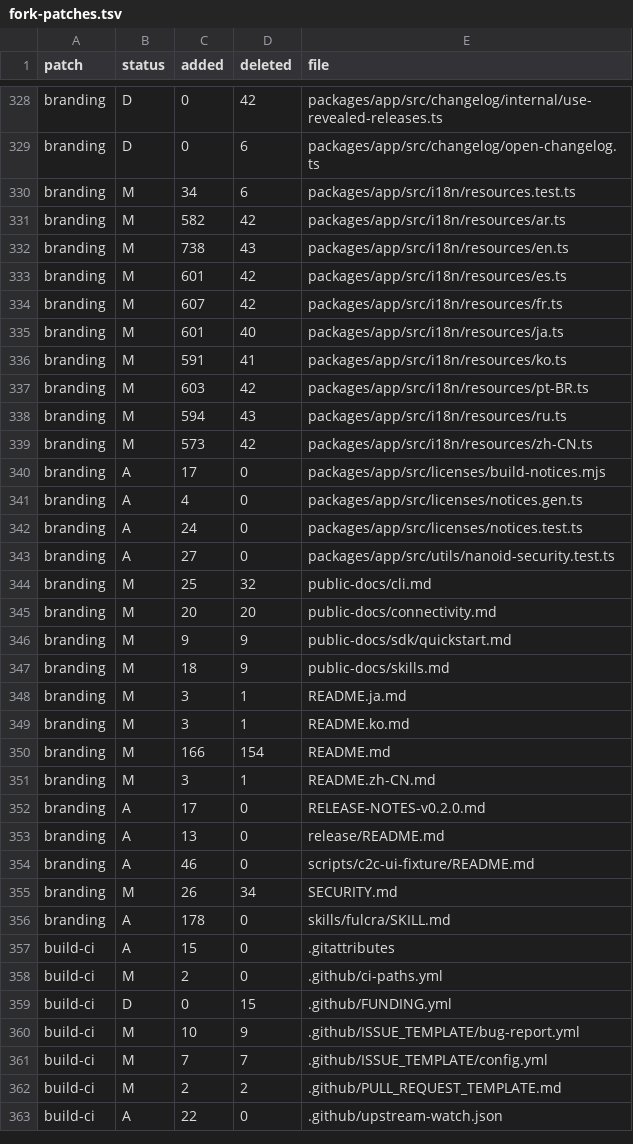
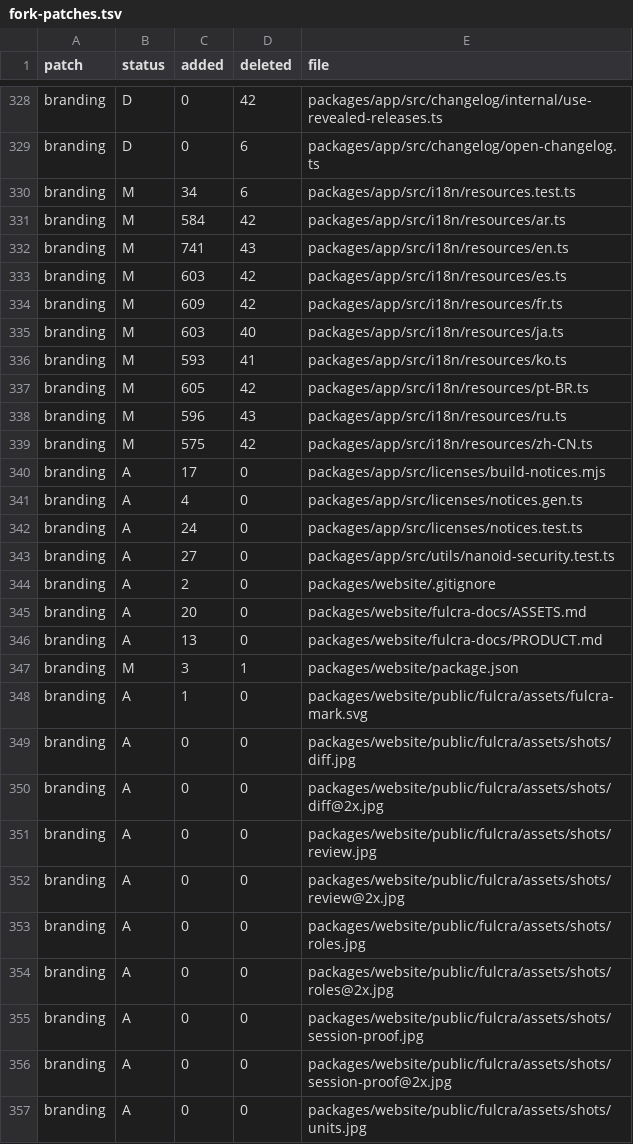
Before and after one commit to Subrising/fulcra, a TSV file: docs/fork-patches.tsv, drawn as a sheet; only a part is shown, gaps mark what is left out; the shorter side is filled out with more unchanged rows; the diff covers the shown part only.

```diff
--- a/docs/fork-patches.tsv
+++ b/docs/fork-patches.tsv
@@ -330,11 +330,11 @@ branding	D	0	6	packages/app/src/changelog/open-changelog.ts
 branding	M	34	6	packages/app/src/i18n/resources.test.ts
-branding	M	582	42	packages/app/src/i18n/resources/ar.ts
-branding	M	738	43	packages/app/src/i18n/resources/en.ts
-branding	M	601	42	packages/app/src/i18n/resources/es.ts
-branding	M	607	42	packages/app/src/i18n/resources/fr.ts
-branding	M	601	40	packages/app/src/i18n/resources/ja.ts
-branding	M	591	41	packages/app/src/i18n/resources/ko.ts
-branding	M	603	42	packages/app/src/i18n/resources/pt-BR.ts
-branding	M	594	43	packages/app/src/i18n/resources/ru.ts
-branding	M	573	42	packages/app/src/i18n/resources/zh-CN.ts
+branding	M	584	42	packages/app/src/i18n/resources/ar.ts
+branding	M	741	43	packages/app/src/i18n/resources/en.ts
+branding	M	603	42	packages/app/src/i18n/resources/es.ts
+branding	M	609	42	packages/app/src/i18n/resources/fr.ts
+branding	M	603	40	packages/app/src/i18n/resources/ja.ts
+branding	M	593	41	packages/app/src/i18n/resources/ko.ts
+branding	M	605	42	packages/app/src/i18n/resources/pt-BR.ts
+branding	M	596	43	packages/app/src/i18n/resources/ru.ts
+branding	M	575	42	packages/app/src/i18n/resources/zh-CN.ts
 branding	A	17	0	packages/app/src/licenses/build-notices.mjs
@@ -343 +343,15 @@ branding	A	24	0	packages/app/src/licenses/notices.test.ts
 branding	A	27	0	packages/app/src/utils/nanoid-security.test.ts
+branding	A	2	0	packages/website/.gitignore
+branding	A	20	0	packages/website/fulcra-docs/ASSETS.md
+branding	A	13	0	packages/website/fulcra-docs/PRODUCT.md
+branding	M	3	1	packages/website/package.json
+branding	A	1	0	packages/website/public/fulcra/assets/fulcra-mark.svg
+branding	A	0	0	packages/website/public/fulcra/assets/shots/diff.jpg
+branding	A	0	0	packages/website/public/fulcra/assets/shots/diff@2x.jpg
+branding	A	0	0	packages/website/public/fulcra/assets/shots/review.jpg
+branding	A	0	0	packages/website/public/fulcra/assets/shots/review@2x.jpg
+branding	A	0	0	packages/website/public/fulcra/assets/shots/roles.jpg
+branding	A	0	0	packages/website/public/fulcra/assets/shots/roles@2x.jpg
+branding	A	0	0	packages/website/public/fulcra/assets/shots/session-proof.jpg
+branding	A	0	0	packages/website/public/fulcra/assets/shots/session-proof@2x.jpg
+branding	A	0	0	packages/website/public/fulcra/assets/shots/units.jpg
```
Also changed, not shown: 15 added rows, 1 removed row and 7 edited cells elsewhere in this file, 1 other file.
